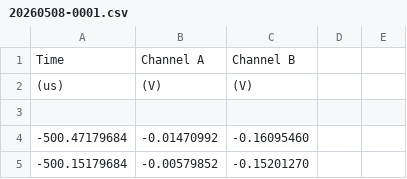
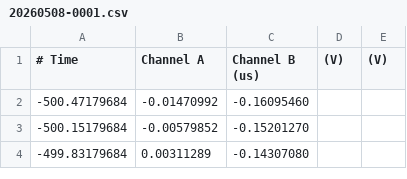
Before and after one commit to phamtrungkien8904/BachelorThesis, a CSV file: FET Amplifier/Data-20260805/20260508-0001.csv, drawn as a sheet; only a part is shown; the shorter side is filled out with more unchanged rows.

```diff
--- a/FET Amplifier/Data-20260805/20260508-0001.csv
+++ b/FET Amplifier/Data-20260805/20260508-0001.csv
@@ -1,4 +1,2 @@
-Time,Channel A,Channel B
-(us),(V),(V)
-
+# Time,Channel A,Channel B (us),(V),(V)
 -500.47179684,-0.01470992,-0.16095460
```
Also changed, not shown: FET Amplifier/Data-20260805/20260508-0002.csv, FET Amplifier/Data-20260805/20260508-0003.csv, 2 other files.
